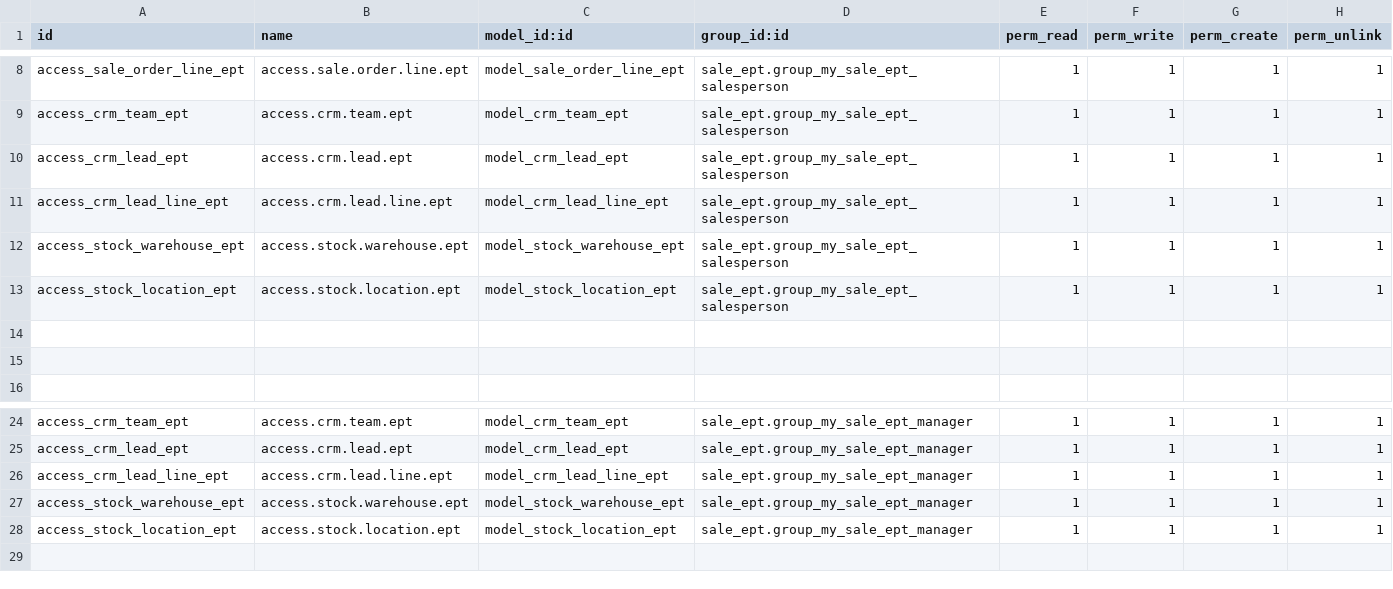
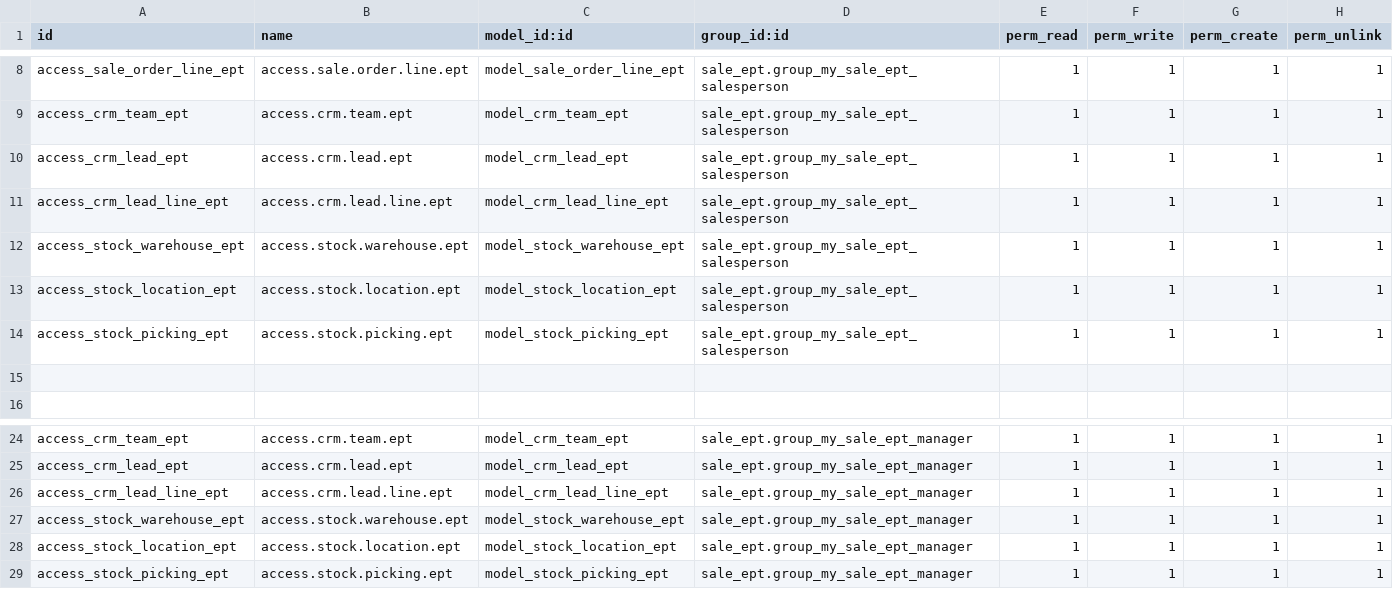
Before and after one commit to rahulg-ustglobal/odoo_exercise_2, a CSV file: sale_ept/security/ir.model.access.csv, drawn as a sheet; only a part is shown, gaps mark what is left out.

```diff
--- a/sale_ept/security/ir.model.access.csv
+++ b/sale_ept/security/ir.model.access.csv
@@ -13,3 +13,3 @@ access_stock_warehouse_ept,access.stock.warehouse.ept,model_stock_warehouse_ept,
 access_stock_location_ept,access.stock.location.ept,model_stock_location_ept,sale_ept.group_my_sale_ept_salesperson,1,1,1,1
-
+access_stock_picking_ept,access.stock.picking.ept,model_stock_picking_ept,sale_ept.group_my_sale_ept_salesperson,1,1,1,1
 
@@ -28 +28,2 @@ access_stock_warehouse_ept,access.stock.warehouse.ept,model_stock_warehouse_ept,
 access_stock_location_ept,access.stock.location.ept,model_stock_location_ept,sale_ept.group_my_sale_ept_manager,1,1,1,1
+access_stock_picking_ept,access.stock.picking.ept,model_stock_picking_ept,sale_ept.group_my_sale_ept_manager,1,1,1,1
```
Also changed, not shown: 7 other files.
